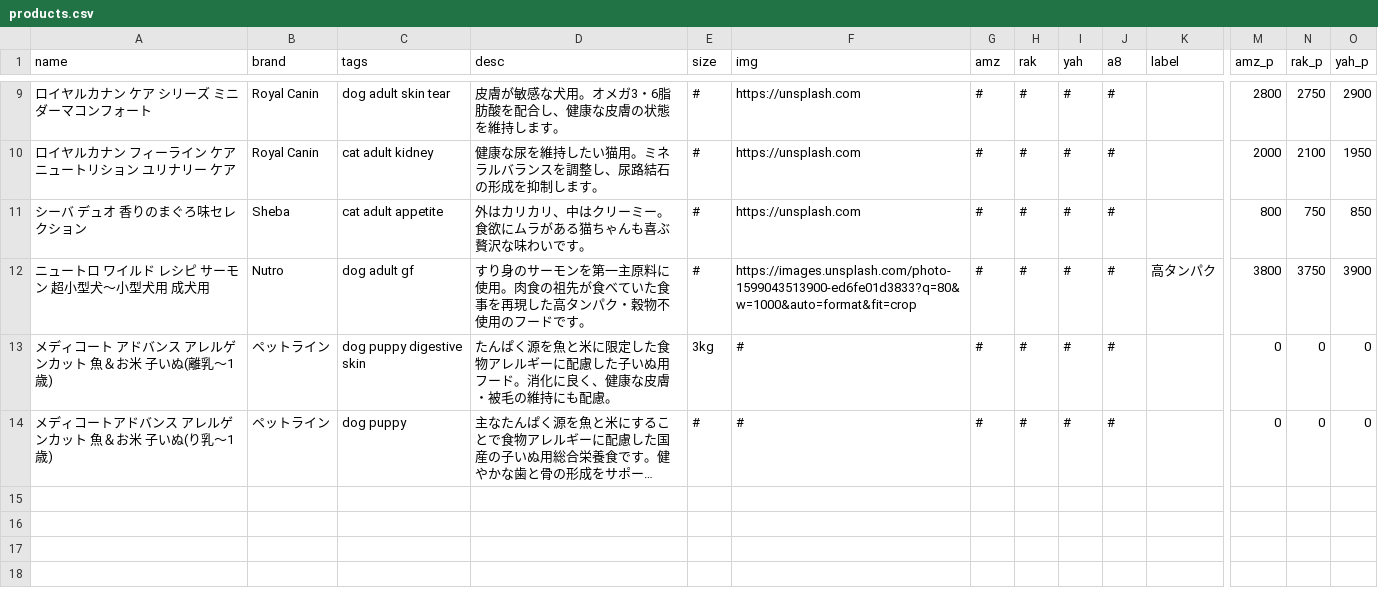
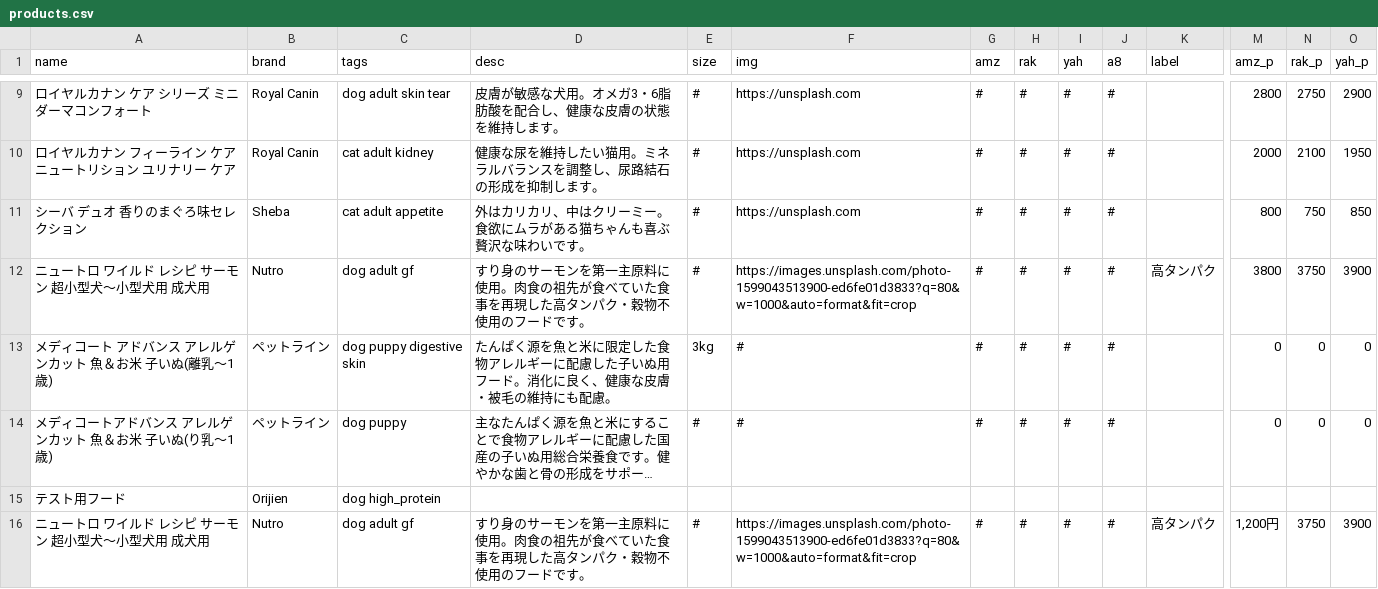
Before and after one commit to kyuni-f/pet925, a CSV file: data/products.csv, drawn as a sheet; only a part is shown, gaps mark what is left out; long unchanged cells end in …; rows hold the shown columns only; the diff names each change by its address in the sheet, - before the commit and + after, or states it on an @@ line.

```diff
--- a/data/products.csv
+++ b/data/products.csv
+row 15: テスト用フード | Orijien | dog high_protein
+row 16: ニュートロ ワイルド レシピ サーモン 超小型犬～小型犬用 成犬用 | Nutro | dog adult gf | すり身のサーモンを第一主原料に使用。肉食の祖先が食べていた食事を再現した高タンパク・穀物不使用のフードです。 | # | https://images.unsplash.com/photo-1599043513900-ed6fe01d3833?q=80&w=1000&auto=format&fit=crop | # | # | # | # | 高タンパク | 1,200円 | 3750 | 3900
```
Also changed, not shown: data/tags.csv, 6 other files.
